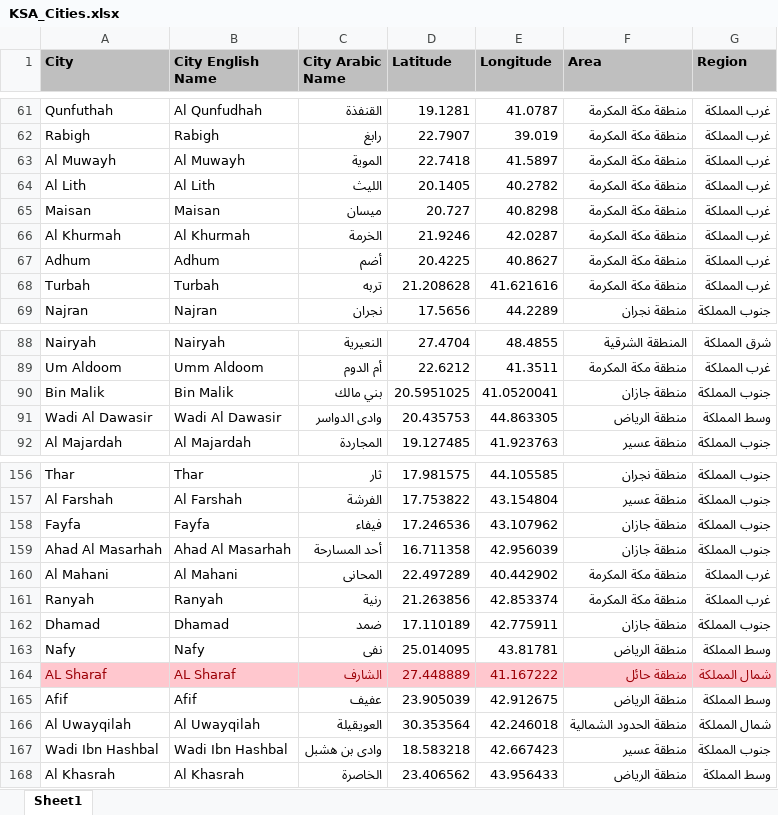
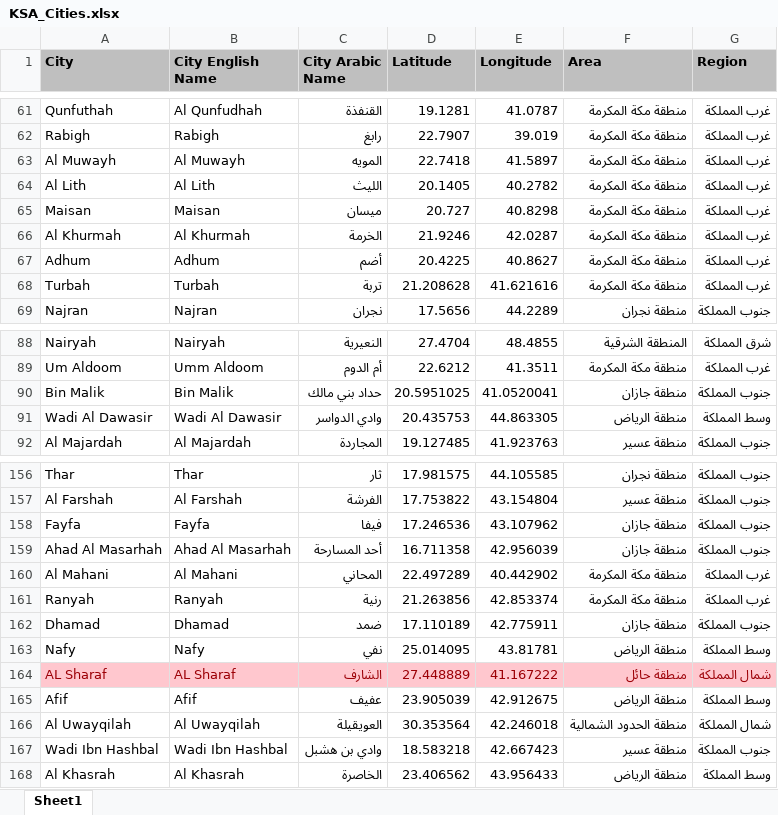
Before and after one commit to abubakrsaad/KSA_COVID19, an Excel workbook: KSA_Cities.xlsx, sheet Sheet1, drawn as a sheet; only a part is shown, gaps mark what is left out; values as stored, in another font and other column widths than the file's, no borders; the diff covers the shown part only; the diff names each change by its address in the sheet, - before the commit and + after, or states it on an @@ line.

```diff
--- a/KSA_Cities.xlsx (sheet Sheet1)
+++ b/KSA_Cities.xlsx (sheet Sheet1)
-C63 (City Arabic Name): الموية
+C63 (City Arabic Name): المويه
-C68 (City Arabic Name): تربه
+C68 (City Arabic Name): تربة
-C90 (City Arabic Name): بني مالك
+C90 (City Arabic Name): حداد بني مالك
-C91 (City Arabic Name): وادى الدواسر
+C91 (City Arabic Name): وادي الدواسر
-C158 (City Arabic Name): فيفاء
+C158 (City Arabic Name): فيفا
-C160 (City Arabic Name): المحانى
+C160 (City Arabic Name): المحاني
-C163 (City Arabic Name): نفى
+C163 (City Arabic Name): نفي
-C167 (City Arabic Name): وادى بن هشبل
+C167 (City Arabic Name): وادي بن هشبل
```
Also changed, not shown: 10 added rows and 14 edited cells elsewhere in this sheet, 3 other files.
